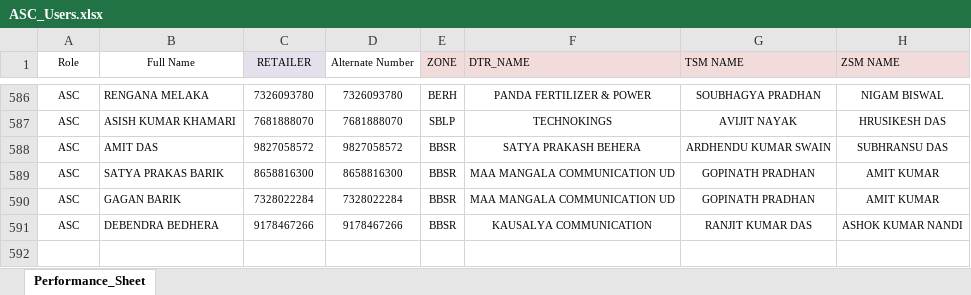
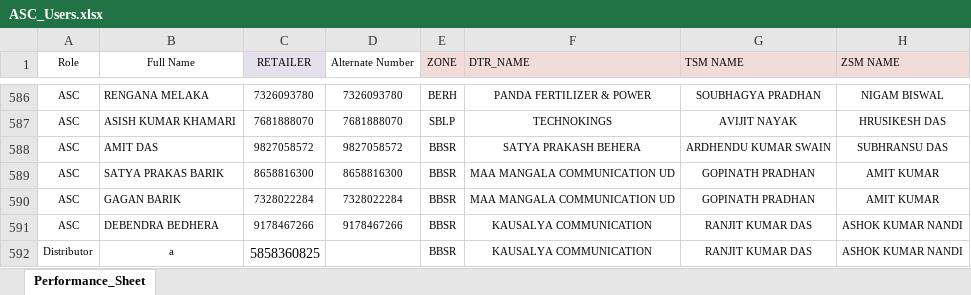
Before and after one commit to aastikdasgupta/Sales-Performance, an Excel workbook: backend/app/ASC_Users.xlsx, sheet Performance_Sheet, drawn as a sheet; only a part is shown, gaps mark what is left out; values as stored, in another font and other column widths than the file's, no borders; the diff names each change by its address in the sheet, - before the commit and + after, or states it on an @@ line.

Commit message:
distributor

```diff
--- a/backend/app/ASC_Users.xlsx (sheet Performance_Sheet)
+++ b/backend/app/ASC_Users.xlsx (sheet Performance_Sheet)
+row 592: Distributor | a | 5858360825 |  | BBSR | KAUSALYA COMMUNICATION | RANJIT KUMAR DAS | ASHOK KUMAR NANDI
```
Also changed, not shown: 25 other files.
